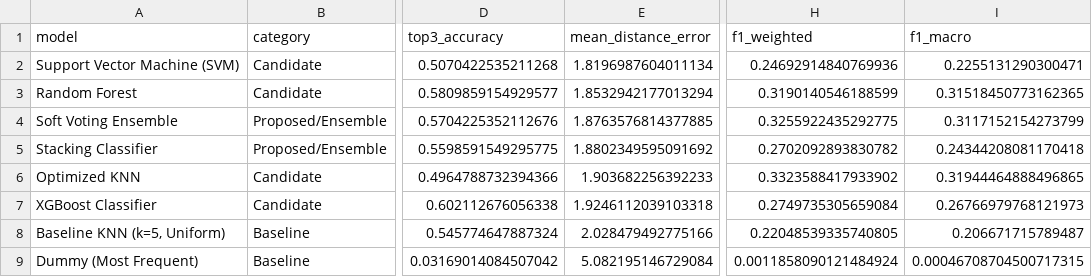
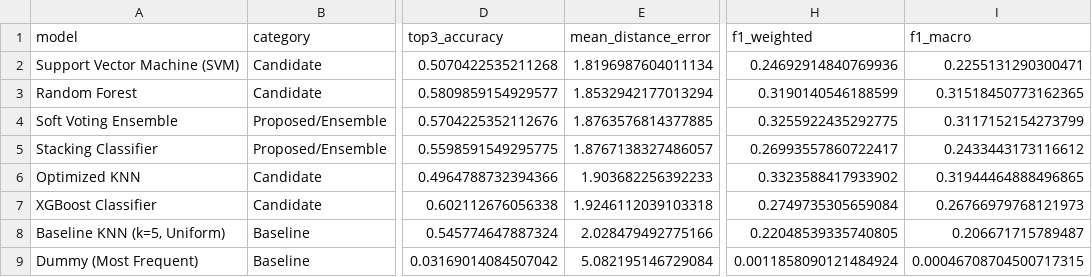
Before and after one commit to rejetisandeep/ML_mini_project, a CSV file: results/metrics_summary.csv, drawn as a sheet; only a part is shown, gaps mark what is left out; the diff names each change by its address in the sheet, - before the commit and + after, or states it on an @@ line.

```diff
--- a/results/metrics_summary.csv
+++ b/results/metrics_summary.csv
-E5 (mean_distance_error): 1.8802349595091692
+E5 (mean_distance_error): 1.8767138327486057
-H5 (f1_weighted): 0.2702092893830782
+H5 (f1_weighted): 0.26993557860722417
-I5 (f1_macro): 0.24344208081170418
+I5 (f1_macro): 0.2433443173116612
```
Also changed, not shown: 7 other files.
